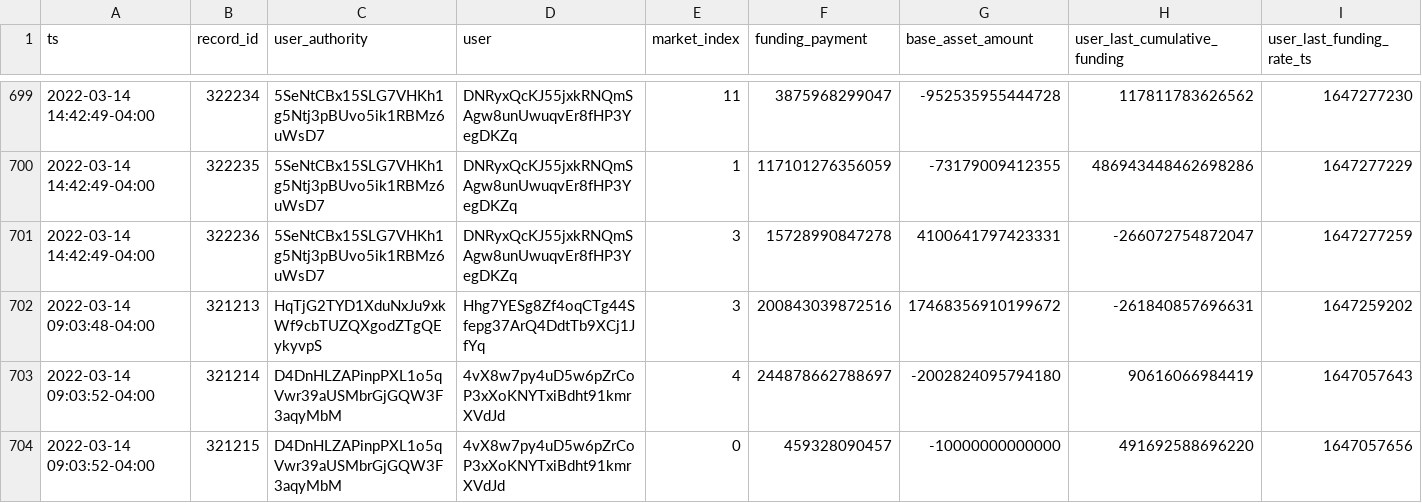
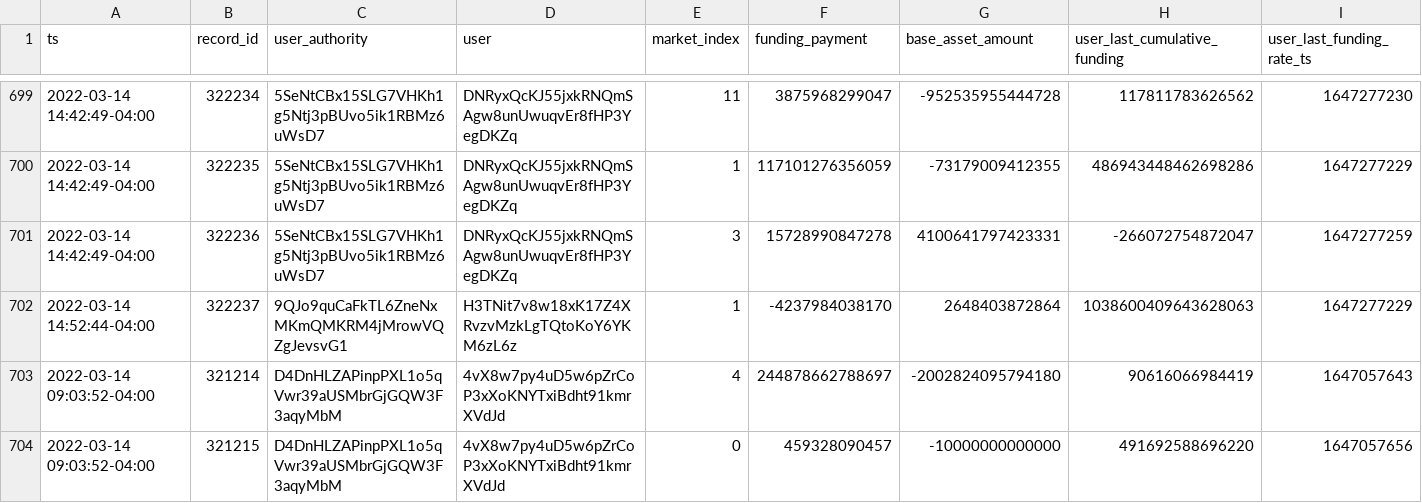
Before and after one commit to lmvdz/drift-flat-data, a CSV file: data/fundingPayment_history.csv, drawn as a sheet; only a part is shown, gaps mark what is left out; removed rows and columns are numbered as before the commit, all else as after; rows hold the shown columns only; the diff names each change by its address in the sheet, - before the commit and + after, or states it on an @@ line.

```diff
--- a/data/fundingPayment_history.csv
+++ b/data/fundingPayment_history.csv
-row 702: 2022-03-14 09:03:48-04:00 | 321213 | HqTjG2TYD1XduNxJu9xkWf9cbTUZQXgodZTgQEykyvpS | Hhg7YESg8Zf4oqCTg44Sfepg37ArQ4DdtTb9XCj1JfYq | 3 | 200843039872516 | 17468356910199672 | -261840857696631 | 1647259202
+row 702: 2022-03-14 14:52:44-04:00 | 322237 | 9QJo9quCaFkTL6ZneNxMKmQMKRM4jMrowVQZgJevsvG1 | H3TNit7v8w18xK17Z4XRvzvMzkLgTQtoKoY6YKM6zL6z | 1 | -4237984038170 | 2648403872864 | 1038600409643628063 | 1647277229
```
Also changed, not shown: data/markets_state.csv, data/trade_history.csv, 3 other files.
